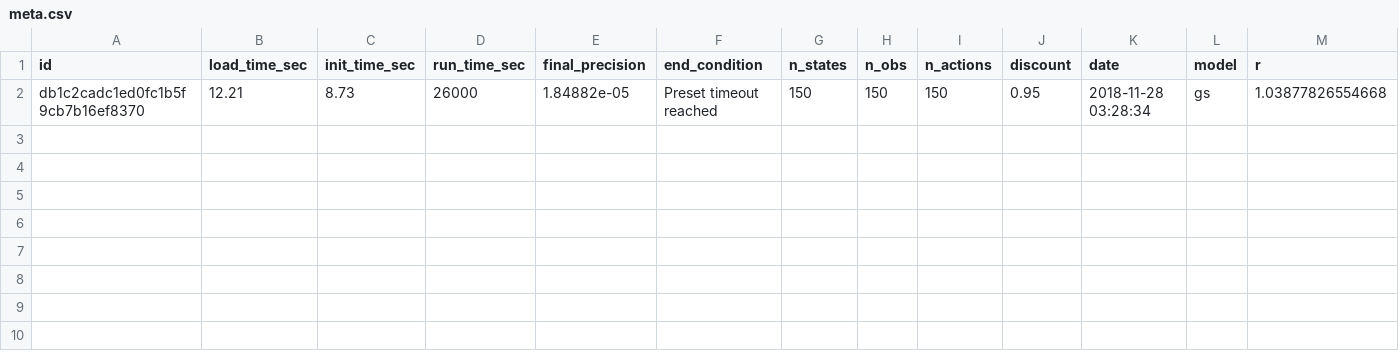
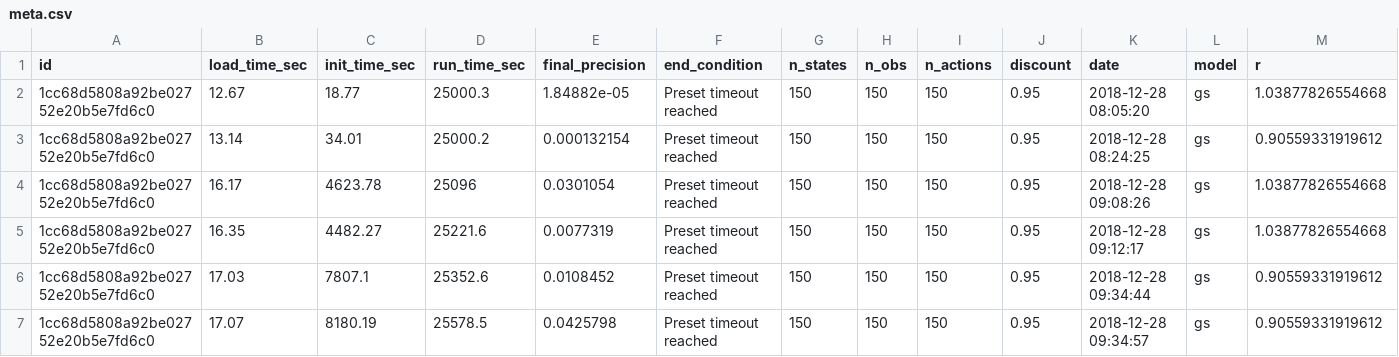
Before and after one commit to boettiger-lab/pomdp-intro, a CSV file: data/appendixB/meta.csv, drawn as a sheet; only a part is shown; rows hold the shown columns only; the diff names each change by its address in the sheet, - before the commit and + after, or states it on an @@ line.

Commit message:
rebuild appendix B

```diff
--- a/data/appendixB/meta.csv
+++ b/data/appendixB/meta.csv
-A2 (id): db1c2cadc1ed0fc1b5f9cb7b16ef8370
+A2 (id): 1cc68d5808a92be02752e20b5e7fd6c0
-B2 (load_time_sec): 12.21
+B2 (load_time_sec): 12.67
-C2 (init_time_sec): 8.73
+C2 (init_time_sec): 18.77
-D2 (run_time_sec): 26000
+D2 (run_time_sec): 25000.3
-K2 (date): 2018-11-28 03:28:34
+K2 (date): 2018-12-28 08:05:20
+row 3: 1cc68d5808a92be02752e20b5e7fd6c0 | 13.14 | 34.01 | 25000.2 | 0.000132154 | Preset timeout reached | 150 | 150 | 150 | 0.95 | 2018-12-28 08:24:25 | gs | 0.90559331919612
+row 4: 1cc68d5808a92be02752e20b5e7fd6c0 | 16.17 | 4623.78 | 25096 | 0.0301054 | Preset timeout reached | 150 | 150 | 150 | 0.95 | 2018-12-28 09:08:26 | gs | 1.03877826554668
+row 5: 1cc68d5808a92be02752e20b5e7fd6c0 | 16.35 | 4482.27 | 25221.6 | 0.0077319 | Preset timeout reached | 150 | 150 | 150 | 0.95 | 2018-12-28 09:12:17 | gs | 1.03877826554668
+row 6: 1cc68d5808a92be02752e20b5e7fd6c0 | 17.03 | 7807.1 | 25352.6 | 0.0108452 | Preset timeout reached | 150 | 150 | 150 | 0.95 | 2018-12-28 09:34:44 | gs | 0.90559331919612
+row 7: 1cc68d5808a92be02752e20b5e7fd6c0 | 17.07 | 8180.19 | 25578.5 | 0.0425798 | Preset timeout reached | 150 | 150 | 150 | 0.95 | 2018-12-28 09:34:57 | gs | 0.90559331919612
```
Also changed, not shown: data/appendixB/appendixB.csv, 6 other files.
